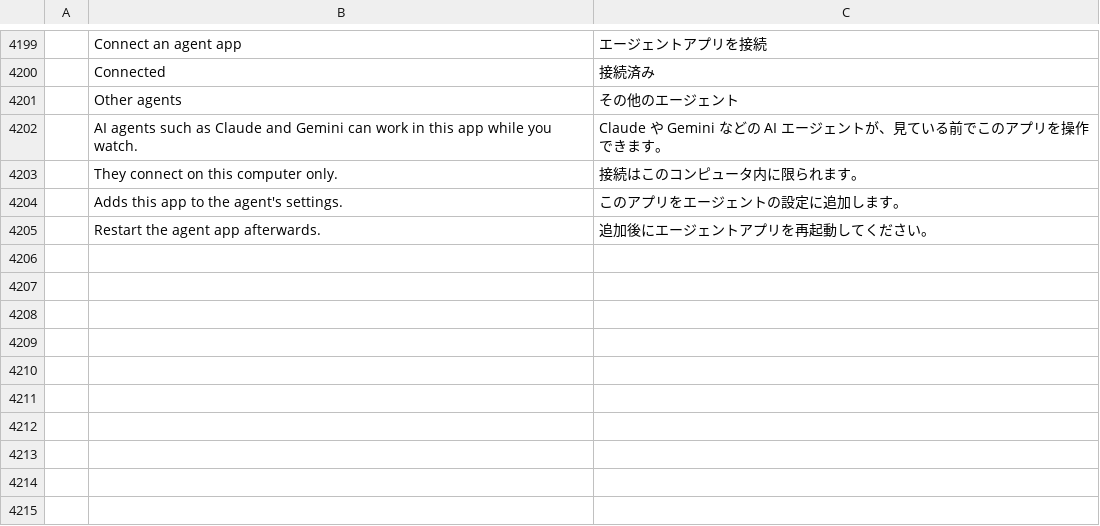
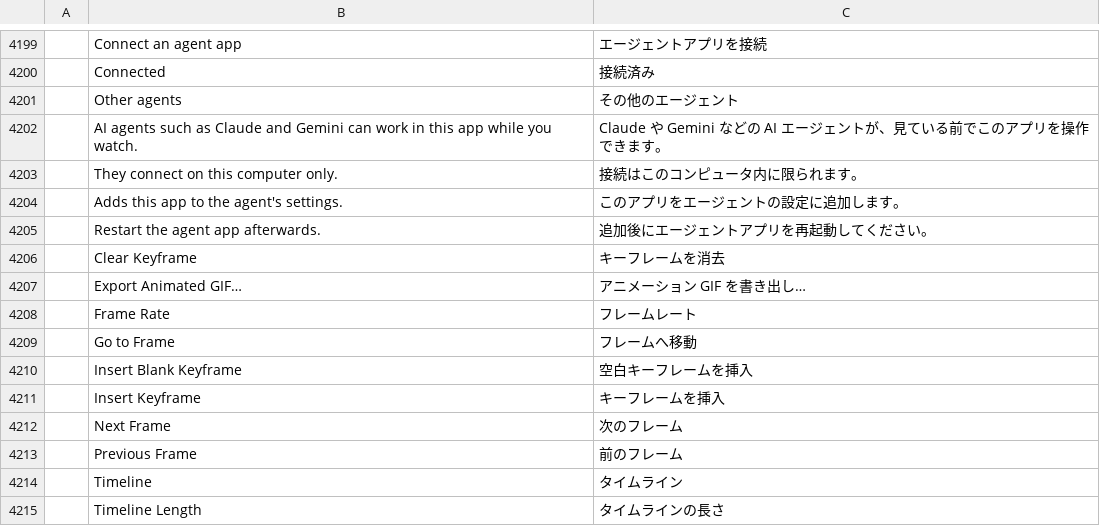
Before and after one commit to 7mz410/CreativeStudio-7rrek, a TSV file: crates/ui-egui/src/i18n/ja.tsv, drawn as a sheet; only a part is shown, gaps mark what is left out; the diff names each change by its address in the sheet, - before the commit and + after, or states it on an @@ line.

```diff
--- a/crates/ui-egui/src/i18n/ja.tsv
+++ b/crates/ui-egui/src/i18n/ja.tsv
+row 4206:  | Clear Keyframe | キーフレームを消去
+row 4207:  | Export Animated GIF… | アニメーション GIF を書き出し…
+row 4208:  | Frame Rate | フレームレート
+row 4209:  | Go to Frame | フレームへ移動
+row 4210:  | Insert Blank Keyframe | 空白キーフレームを挿入
+row 4211:  | Insert Keyframe | キーフレームを挿入
+row 4212:  | Next Frame | 次のフレーム
+row 4213:  | Previous Frame | 前のフレーム
+row 4214:  | Timeline | タイムライン
+row 4215:  | Timeline Length | タイムラインの長さ
```
Also changed, not shown: crates/ui-egui/src/i18n/ar.tsv, crates/ui-egui/src/i18n/ru.tsv, 33 other files.
